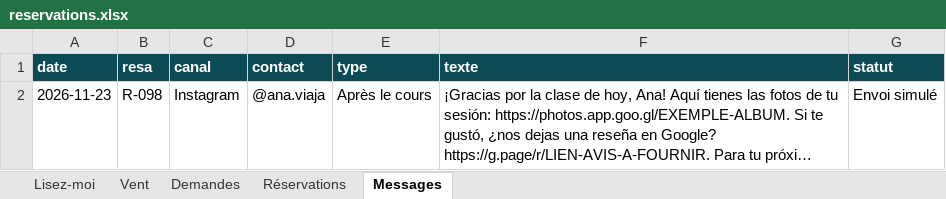
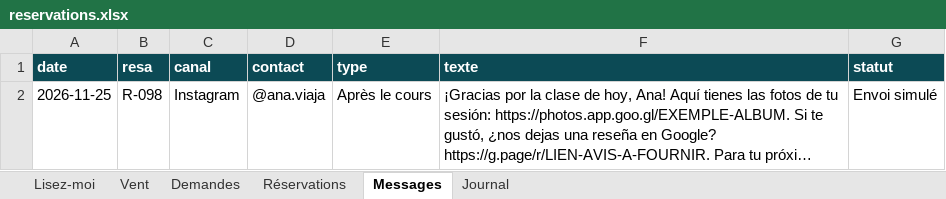
Before and after one commit to roxaneczarnobroda-lang/va-gwada-lab, an Excel workbook: clients/maximum-kite/data/generes/reservations.xlsx, sheet Messages, drawn as a sheet; long unchanged cells end in …; values as stored, in another font and other column widths than the file's, no borders; the diff names each change by its address in the sheet, - before the commit and + after, or states it on an @@ line.

```diff
--- a/clients/maximum-kite/data/generes/reservations.xlsx (sheet Messages)
+++ b/clients/maximum-kite/data/generes/reservations.xlsx (sheet Messages)
+sheet tab: Journal
-A2 (date): 2026-11-23
+A2 (date): 2026-11-25
```
Also changed, not shown: sheet Réservations, sheet Lisez-moi, sheet Vent, sheet Demandes, clients/maximum-kite/data/generes/matos.xlsx, 27 other files.
